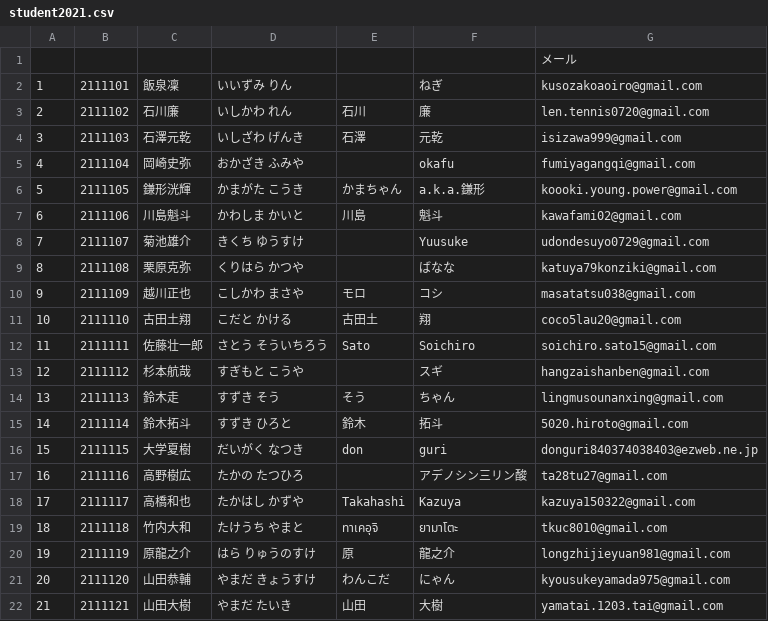
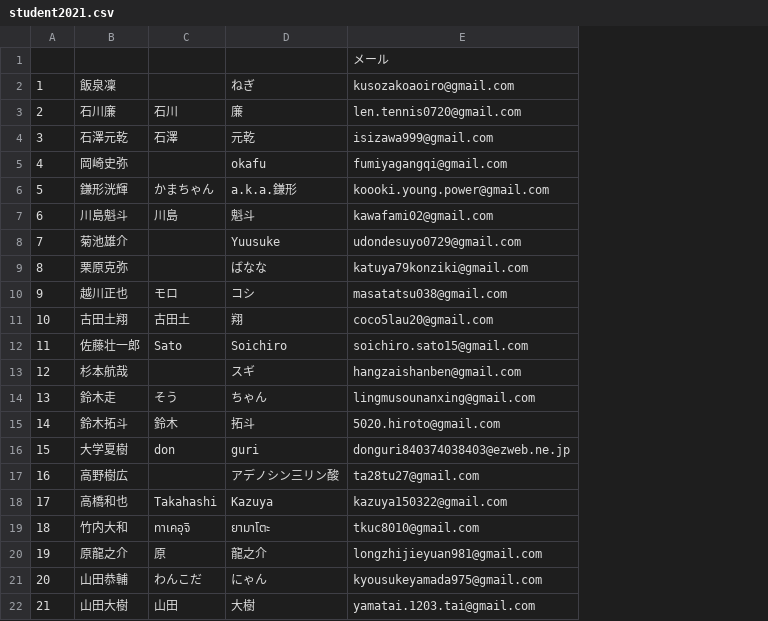
Before and after one commit to s-takato/polytech21, a CSV file: ketmathteacher/data/student2021.csv, drawn as a sheet; the diff names each change by its address in the sheet, - before the commit and + after, or states it on an @@ line.

```diff
--- a/ketmathteacher/data/student2021.csv
+++ b/ketmathteacher/data/student2021.csv
-column B, rows 2-22: 2111101 | 2111102 | 2111103 | 2111104 | 2111105 | 2111106 | 2111107 | 2111108 | 2111109 | 2111110 | 2111111 | 2111112 | 2111113 | 2111114 | 2111115 | 2111116 | 2111117 | 2111118 | 2111119 | 2111120 | 2111121
-column D, rows 2-22: いいずみ りん | いしかわ れん | いしざわ げんき | おかざき ふみや | かまがた こうき | かわしま かいと | きくち ゆうすけ | くりはら かつや | こしかわ まさや | こだと かける | さとう そういちろう | すぎもと こうや | すずき そう | すずき ひろと | だいがく なつき | たかの たつひろ | たかはし かずや | たけうち やまと | はら りゅうのすけ | やまだ きょうすけ | やまだ たいき
```
Also changed, not shown: ketmathteacher/data/ans07121.csv, ketmathteacher/data/record07125.csv, 15 other files.
